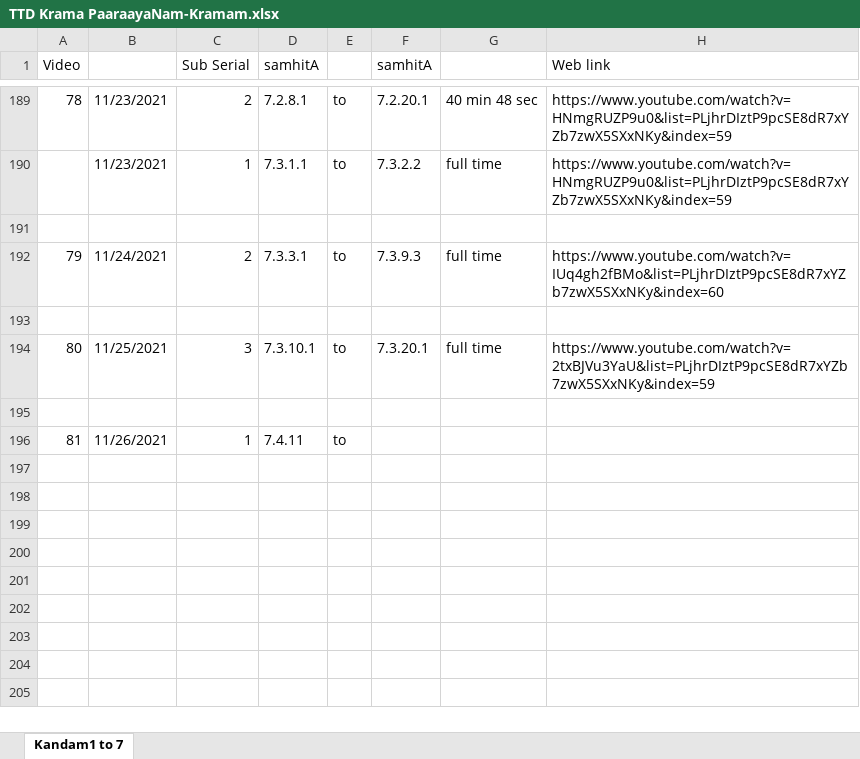
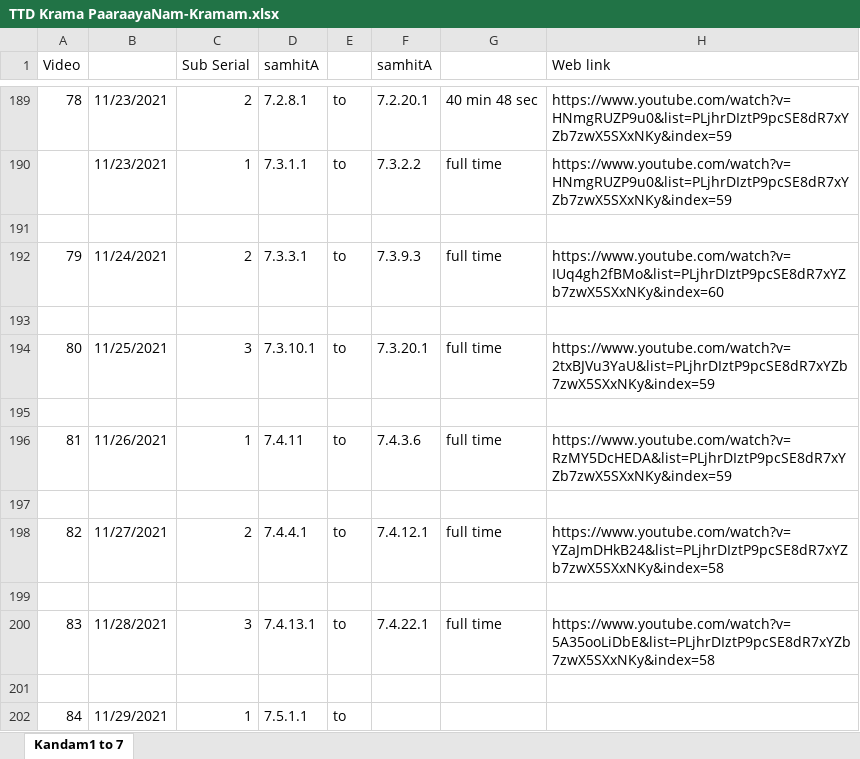
Before and after one commit to KYVeda/texts, an Excel workbook: TS Jatai Working/TTD Krama PaaraayaNam-Kramam.xlsx, sheet Kandam1 to 7, drawn as a sheet; only a part is shown, gaps mark what is left out; values as stored, in another font and other column widths than the file's, no cell formats; the diff names each change by its address in the sheet, - before the commit and + after, or states it on an @@ line.

```diff
--- a/TS Jatai Working/TTD Krama PaaraayaNam-Kramam.xlsx (sheet Kandam1 to 7)
+++ b/TS Jatai Working/TTD Krama PaaraayaNam-Kramam.xlsx (sheet Kandam1 to 7)
-F196 (samhitA): (empty)
+F196 (samhitA): 7.4.3.6
-G196: (empty)
+G196: full time
-H196 (Web link): (empty)
+H196 (Web link): https://www.youtube.com/watch?v=RzMY5DcHEDA&list=PLjhrDIztP9pcSE8dR7xYZb7zwX5SXxNKy&index=59
+row 197: (empty)
+row 198: 82 | 11/27/2021 | 2 | 7.4.4.1 | to | 7.4.12.1 | full time | https://www.youtube.com/watch?v=YZaJmDHkB24&list=PLjhrDIztP9pcSE8dR7xYZb7zwX5SXxNKy&index=58
+row 199: (empty)
+row 200: 83 | 11/28/2021 | 3 | 7.4.13.1 | to | 7.4.22.1 | full time | https://www.youtube.com/watch?v=5A35ooLiDbE&list=PLjhrDIztP9pcSE8dR7xYZb7zwX5SXxNKy&index=58
+row 201: (empty)
+row 202: 84 | 11/29/2021 | 1 | 7.5.1.1 | to
```
Also changed, not shown: cell formats, 8 other files.
